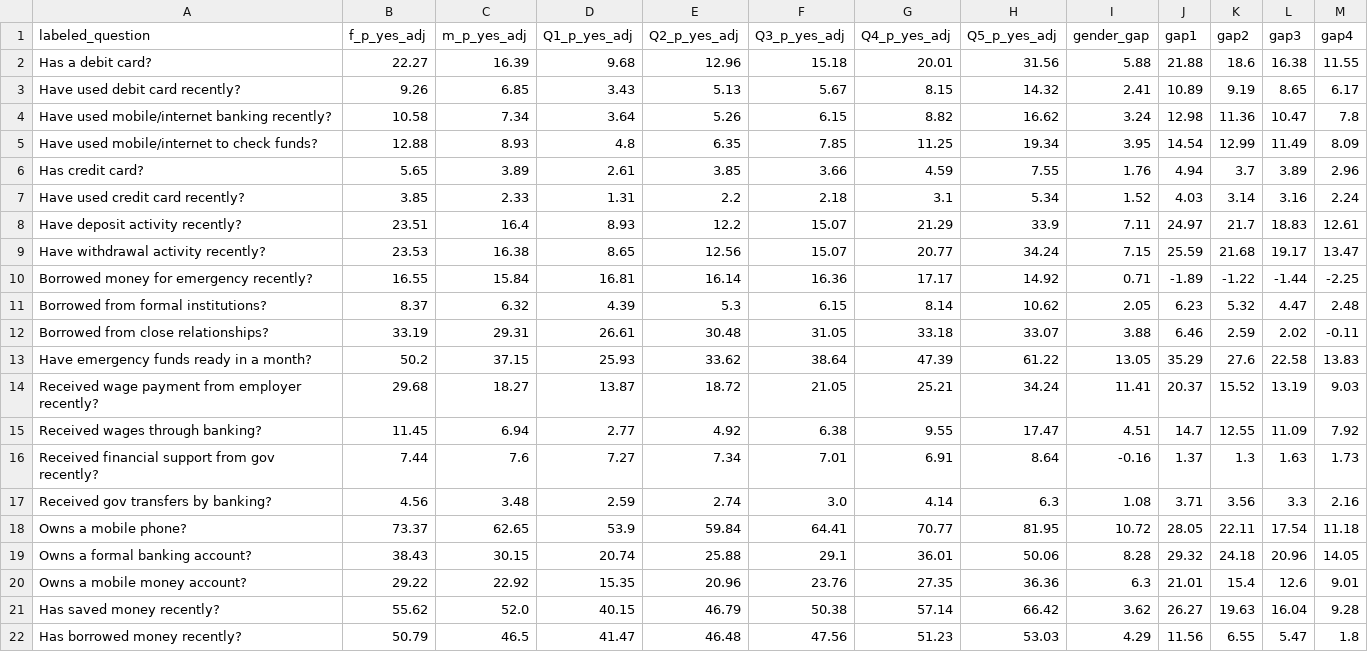
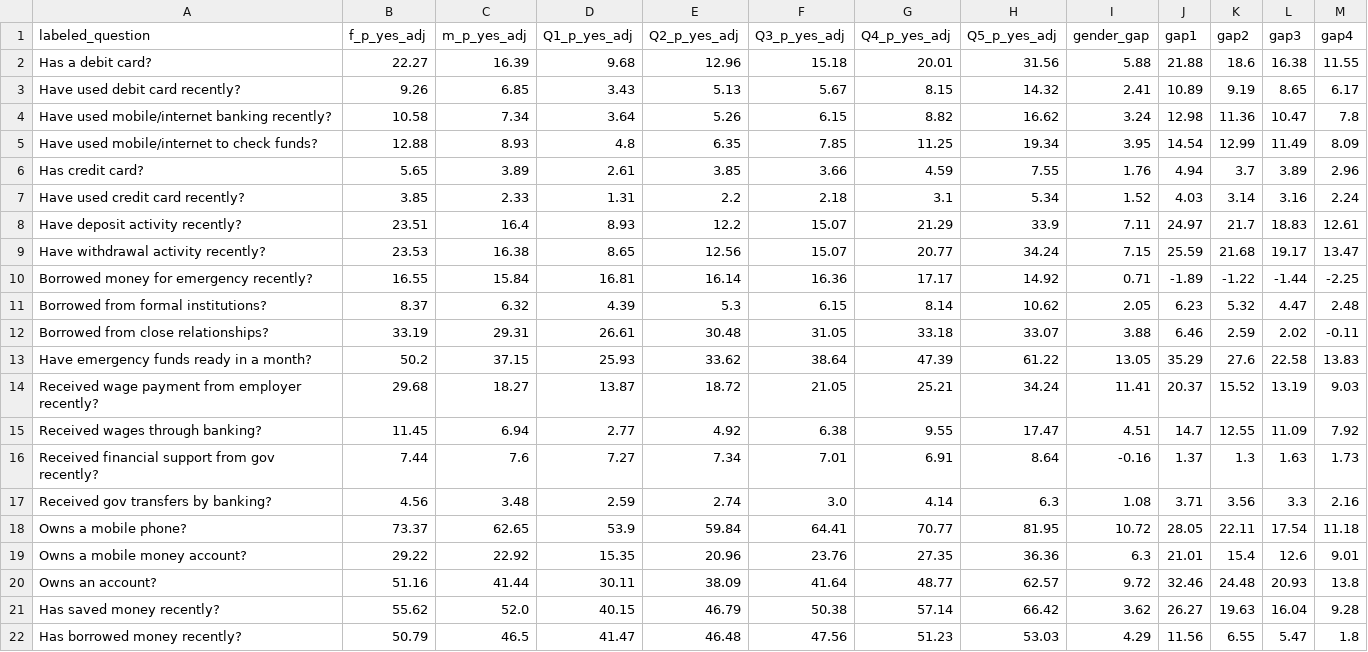
Before and after one commit to neldivad/findex-results, a CSV file: gap/2017/ssafr_gap17.csv, drawn as a sheet; removed rows and columns are numbered as before the commit, all else as after; the diff names each change by its address in the sheet, - before the commit and + after, or states it on an @@ line.

```diff
--- a/gap/2017/ssafr_gap17.csv
+++ b/gap/2017/ssafr_gap17.csv
-row 19: Owns a formal banking account? | 38.43 | 30.15 | 20.74 | 25.88 | 29.1 | 36.01 | 50.06 | 8.28 | 29.32 | 24.18 | 20.96 | 14.05
+row 20: Owns an account? | 51.16 | 41.44 | 30.11 | 38.09 | 41.64 | 48.77 | 62.57 | 9.72 | 32.46 | 24.48 | 20.93 | 13.8
```
Also changed, not shown: gap/2017/euca_gap17.csv, gap/2017/hin17.csv, 5 other files.
